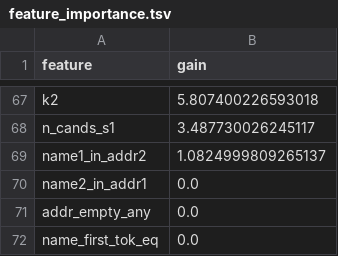
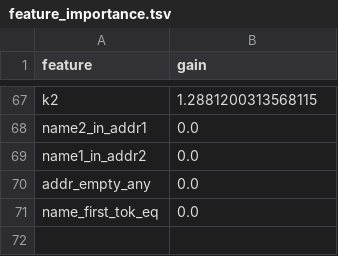
Before and after one commit to Mounika-Reddy-0802/Business-Entity-Resolution, a TSV file: benchmarks/raw/feature_importance.tsv, drawn as a sheet; only a part is shown, gaps mark what is left out; removed rows and columns are numbered as before the commit, all else as after; the diff covers the shown part only; the diff names each change by its address in the sheet, - before the commit and + after, or states it on an @@ line.

```diff
--- a/benchmarks/raw/feature_importance.tsv
+++ b/benchmarks/raw/feature_importance.tsv
-B67 (gain): 5.807400226593018
+B67 (gain): 1.2881200313568115
-row 68: n_cands_s1 | 3.487730026245117
-row 69: name1_in_addr2 | 1.0824999809265137
+row 69: name1_in_addr2 | 0.0
```
Also changed, not shown: 32 added rows, 32 removed rows and 33 edited cells elsewhere in this file, 7 other files.
